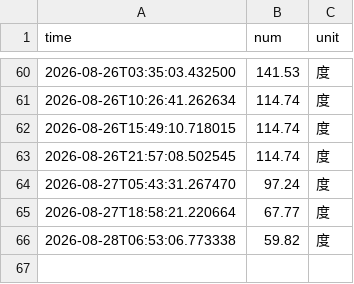
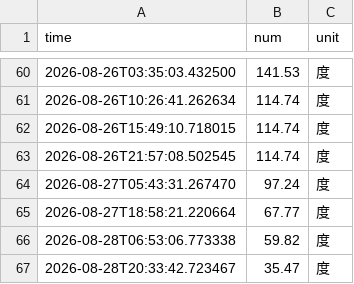
Before and after one commit to yfNJU/nju_electric_monitor, a CSV file: data/electricity_data.csv, drawn as a sheet; only a part is shown, gaps mark what is left out.

```diff
--- a/data/electricity_data.csv
+++ b/data/electricity_data.csv
@@ -66 +66,2 @@ time,num,unit
 2026-08-28T06:53:06.773338,59.82,度
+2026-08-28T20:33:42.723467,35.47,度
```
Also changed, not shown: 4 other files.
